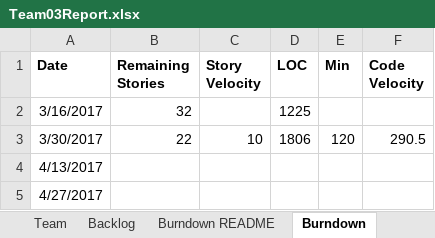
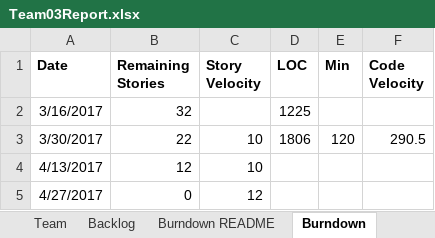
Before and after one commit to Shaunak1857/CS555_Project, an Excel workbook: Team03Report.xlsx, sheet Burndown, drawn as a sheet; values as stored, in another font and other column widths than the file's, no borders; charts and pictures not drawn; the diff names each change by its address in the sheet, - before the commit and + after, or states it on an @@ line.

```diff
--- a/Team03Report.xlsx (sheet Burndown)
+++ b/Team03Report.xlsx (sheet Burndown)
-B4 (Remaining Stories): (empty)
+B4 (Remaining Stories): 12
-C4 (Story Velocity): (empty)
+C4 (Story Velocity): 10
-B5 (Remaining Stories): (empty)
+B5 (Remaining Stories): 0
-C5 (Story Velocity): (empty)
+C5 (Story Velocity): 12
```
Also changed, not shown: sheet Sprint4, sheet Sprint3, sheet Burndown README, charts or pictures, 16 other files.
